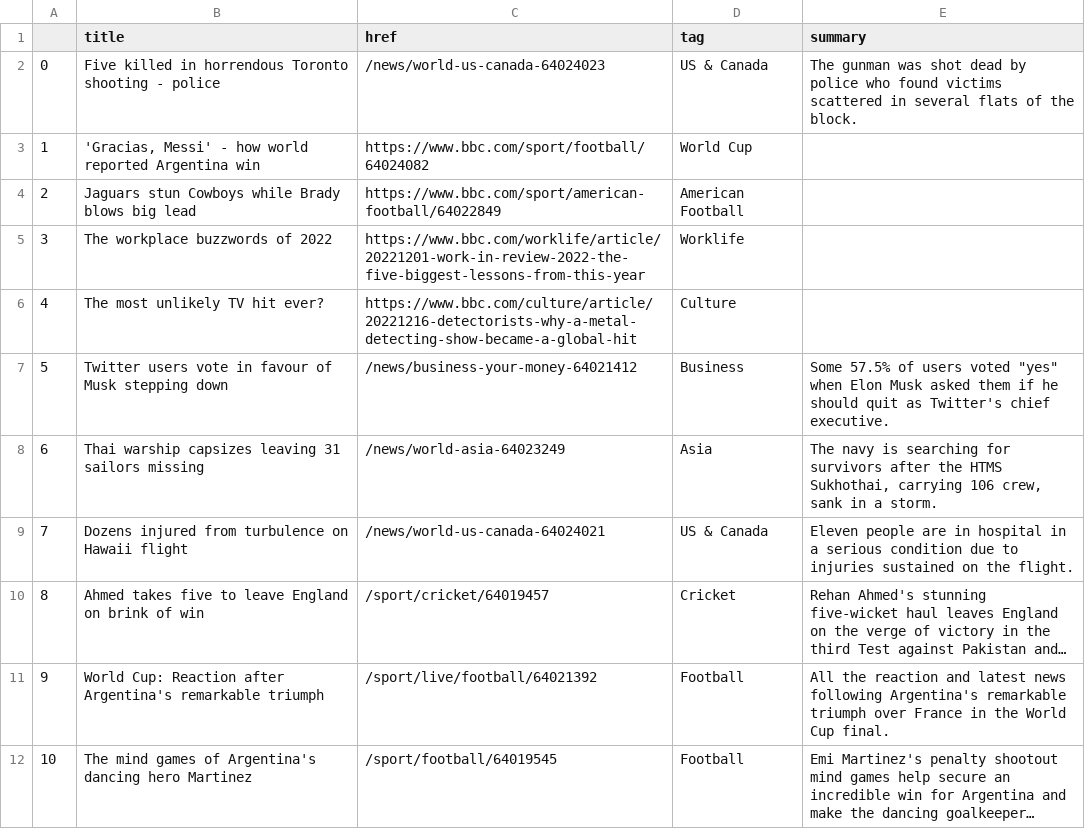
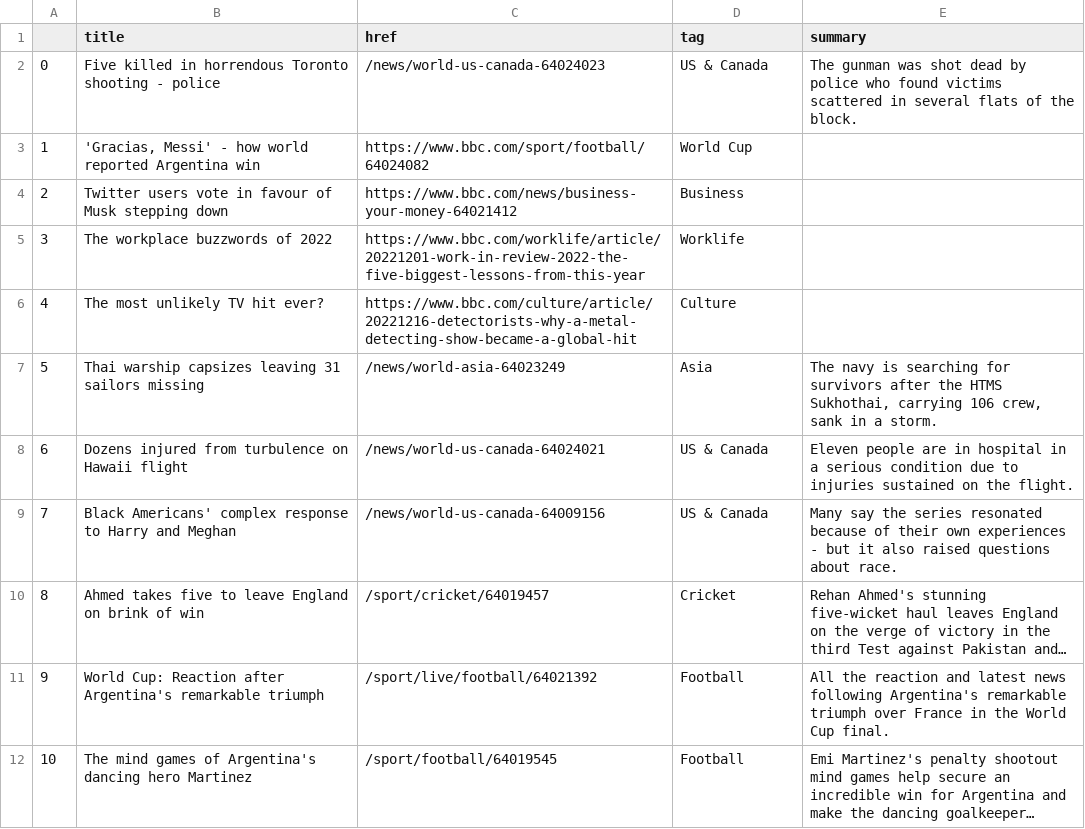
Before and after one commit to zhaoying2931/automatic-scraper, a CSV file: bbc-headlines.csv, drawn as a sheet; only a part is shown; long unchanged cells end in …; removed rows and columns are numbered as before the commit, all else as after; the diff names each change by its address in the sheet, - before the commit and + after, or states it on an @@ line.

```diff
--- a/bbc-headlines.csv
+++ b/bbc-headlines.csv
-row 4: 2 | Jaguars stun Cowboys while Brady blows big lead | https://www.bbc.com/sport/american-football/64022849 | American Football
+row 4: 2 | Twitter users vote in favour of Musk stepping down | https://www.bbc.com/news/business-your-money-64021412 | Business
-row 7: 5 | Twitter users vote in favour of Musk stepping down | /news/business-your-money-64021412 | Business | Some 57.5% of users voted "yes" when Elon Musk asked them if he should quit as Twitter's chief executive.
@@ column A renumbered between rows 7 and 8 @@
+row 9: 7 | Black Americans' complex response to Harry and Meghan | /news/world-us-canada-64009156 | US & Canada | Many say the series resonated because of their own experiences - but it also raised questions about race.
```
